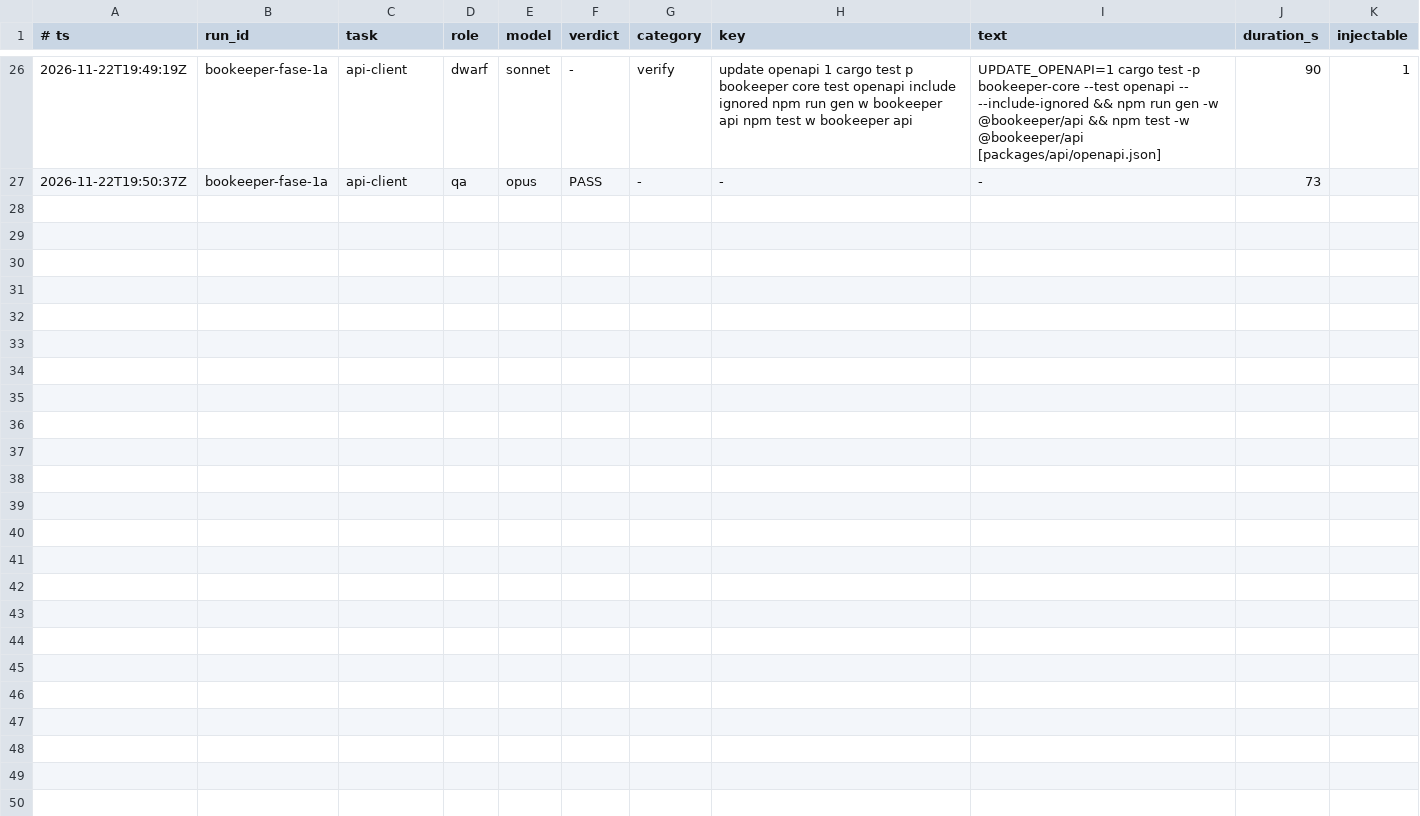
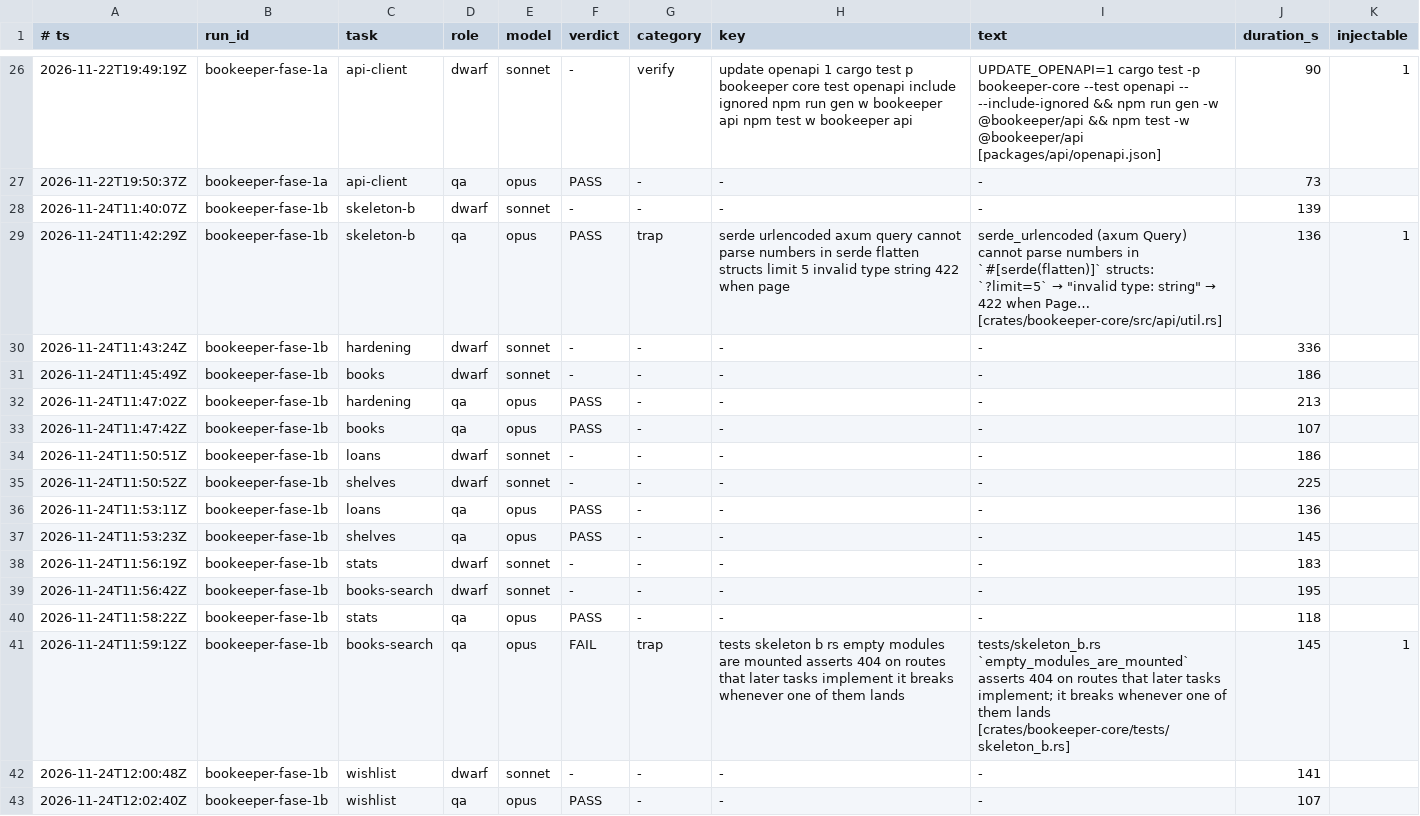
Before and after one commit to Bardugo624/Bookeeper-Neo, a TSV file: .forge/ledger.tsv, drawn as a sheet; only a part is shown, gaps mark what is left out; the diff names each change by its address in the sheet, - before the commit and + after, or states it on an @@ line.

```diff
--- a/.forge/ledger.tsv
+++ b/.forge/ledger.tsv
+row 28: 2026-11-24T11:40:07Z | bookeeper-fase-1b | skeleton-b | dwarf | sonnet | - | - | - | - | 139
+row 29: 2026-11-24T11:42:29Z | bookeeper-fase-1b | skeleton-b | qa | opus | PASS | trap | serde urlencoded axum query cannot parse numbers in serde flatten structs limit 5 invalid type string 422 when page | serde_urlencoded (axum Query) cannot parse numbers in `#[serde(flatten)]` structs: `?limit=5` → "invalid type: string" → 422 when Page… [crates/bookeeper-core/src/api/util.rs] | 136 | 1
+row 30: 2026-11-24T11:43:24Z | bookeeper-fase-1b | hardening | dwarf | sonnet | - | - | - | - | 336
+row 31: 2026-11-24T11:45:49Z | bookeeper-fase-1b | books | dwarf | sonnet | - | - | - | - | 186
+row 32: 2026-11-24T11:47:02Z | bookeeper-fase-1b | hardening | qa | opus | PASS | - | - | - | 213
+row 33: 2026-11-24T11:47:42Z | bookeeper-fase-1b | books | qa | opus | PASS | - | - | - | 107
+row 34: 2026-11-24T11:50:51Z | bookeeper-fase-1b | loans | dwarf | sonnet | - | - | - | - | 186
+row 35: 2026-11-24T11:50:52Z | bookeeper-fase-1b | shelves | dwarf | sonnet | - | - | - | - | 225
+row 36: 2026-11-24T11:53:11Z | bookeeper-fase-1b | loans | qa | opus | PASS | - | - | - | 136
+row 37: 2026-11-24T11:53:23Z | bookeeper-fase-1b | shelves | qa | opus | PASS | - | - | - | 145
+row 38: 2026-11-24T11:56:19Z | bookeeper-fase-1b | stats | dwarf | sonnet | - | - | - | - | 183
+row 39: 2026-11-24T11:56:42Z | bookeeper-fase-1b | books-search | dwarf | sonnet | - | - | - | - | 195
+row 40: 2026-11-24T11:58:22Z | bookeeper-fase-1b | stats | qa | opus | PASS | - | - | - | 118
+row 41: 2026-11-24T11:59:12Z | bookeeper-fase-1b | books-search | qa | opus | FAIL | trap | tests skeleton b rs empty modules are mounted asserts 404 on routes that later tasks implement it breaks whenever one of them lands | tests/skeleton_b.rs `empty_modules_are_mounted` asserts 404 on routes that later tasks implement; it breaks whenever one of them lands [crates/bookeeper-core/tests/skeleton_b.rs] | 145 | 1
+row 42: 2026-11-24T12:00:48Z | bookeeper-fase-1b | wishlist | dwarf | sonnet | - | - | - | - | 141
+row 43: 2026-11-24T12:02:40Z | bookeeper-fase-1b | wishlist | qa | opus | PASS | - | - | - | 107
```
